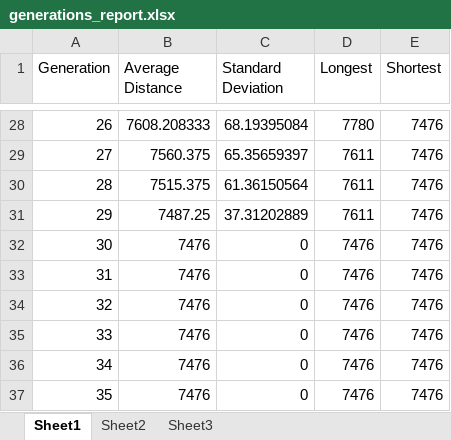
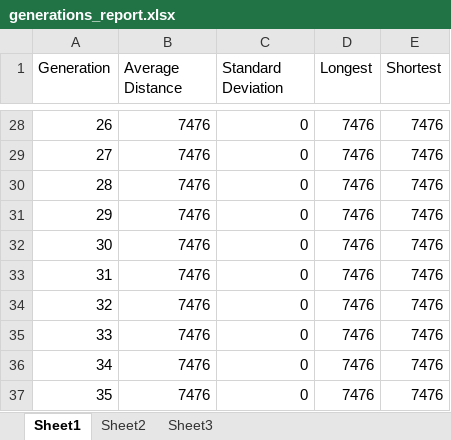
Before and after one commit to johngall19/GA, an Excel workbook: results/generations_report.xlsx, sheet Sheet1, drawn as a sheet; only a part is shown, gaps mark what is left out; values as stored, in another font and other column widths than the file's, no borders; charts and pictures not drawn; the diff covers the shown part only; the diff names each change by its address in the sheet, - before the commit and + after, or states it on an @@ line.

Commit message:
adding full distances file

```diff
--- a/results/generations_report.xlsx (sheet Sheet1)
+++ b/results/generations_report.xlsx (sheet Sheet1)
-B28 (Average Distance): 7608.208333
+B28 (Average Distance): 7476
-C28 (Standard Deviation): 68.19395084
+C28 (Standard Deviation): 0
-D28 (Longest): 7780
+D28 (Longest): 7476
-B29 (Average Distance): 7560.375
+B29 (Average Distance): 7476
-C29 (Standard Deviation): 65.35659397
+C29 (Standard Deviation): 0
-D29:D31 (Longest): 7611
+D29:D31 (Longest): 7476
-B30 (Average Distance): 7515.375
+B30 (Average Distance): 7476
-C30 (Standard Deviation): 61.36150564
+C30 (Standard Deviation): 0
-B31 (Average Distance): 7487.25
+B31 (Average Distance): 7476
-C31 (Standard Deviation): 37.31202889
+C31 (Standard Deviation): 0
```
Also changed, not shown: 103 edited cells elsewhere in this sheet, charts or pictures, 5 other files.
